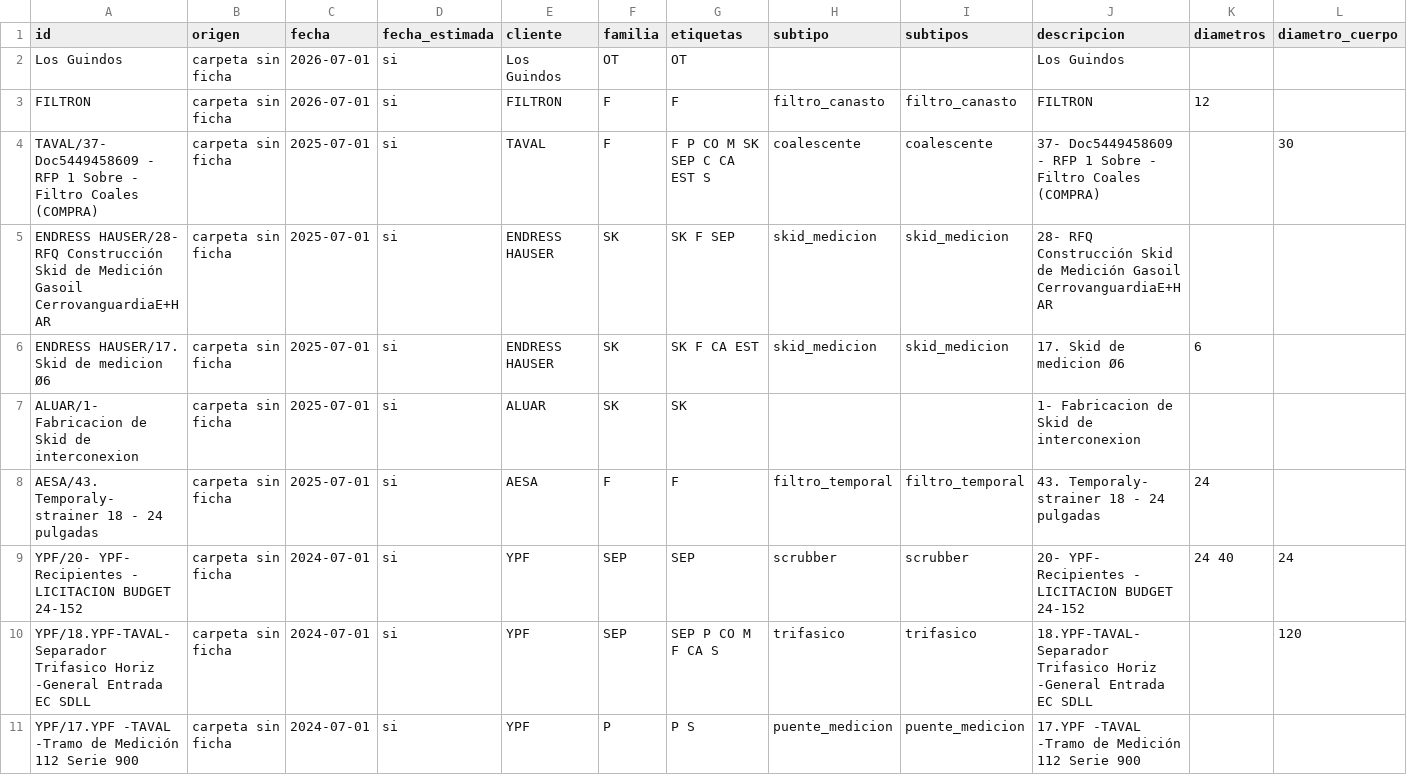
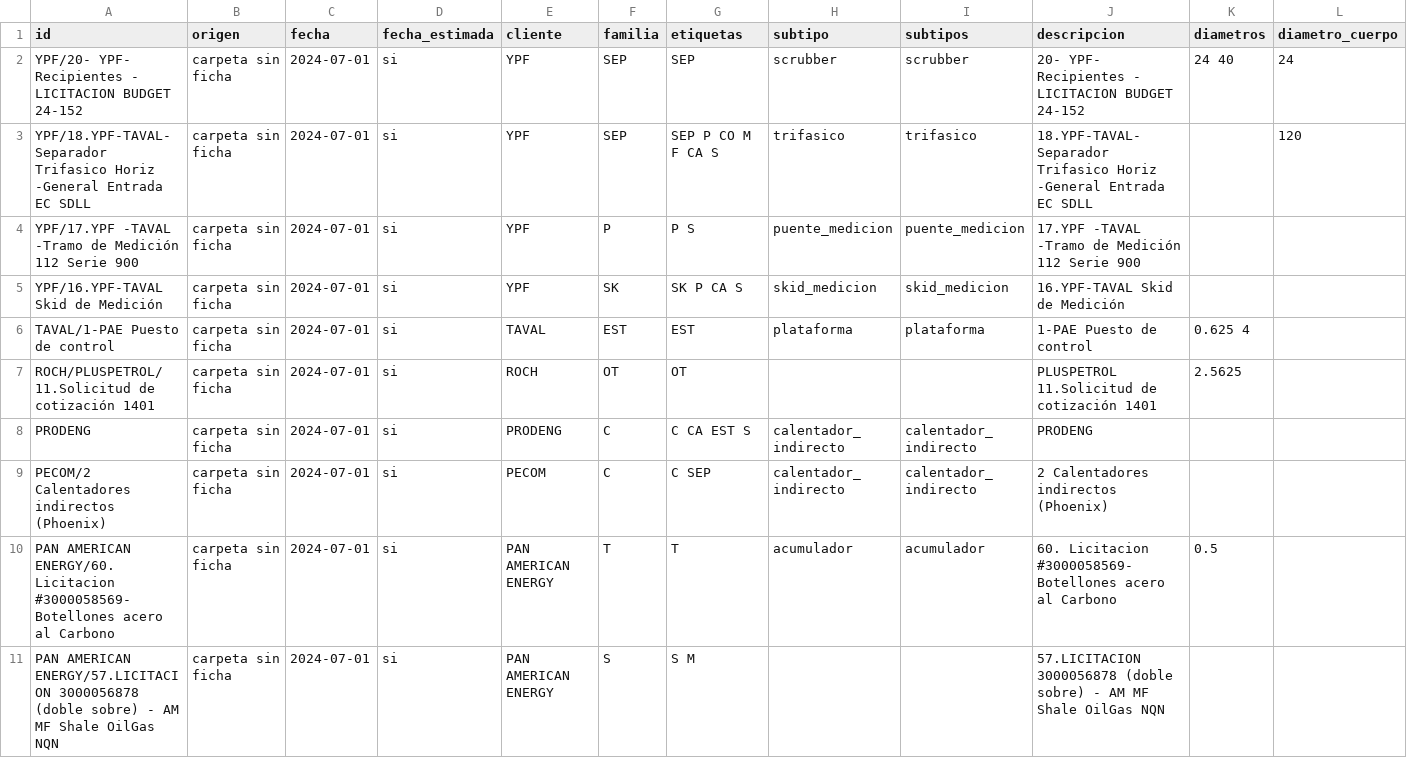
Before and after one commit to ricardoalvarezu2-cyber/cotizador-itt-2.0, a CSV file: conocimiento/comercial/indice_historico.csv, drawn as a sheet; only a part is shown; the shorter side is filled out with more unchanged rows; rows hold the shown columns only; the diff names each change by its address in the sheet, - before the commit and + after, or states it on an @@ line.

```diff
--- a/conocimiento/comercial/indice_historico.csv
+++ b/conocimiento/comercial/indice_historico.csv
-row 2: Los Guindos | carpeta sin ficha | 2026-07-01 | si | Los Guindos | OT | OT |  |  | Los Guindos
-row 3: FILTRON | carpeta sin ficha | 2026-07-01 | si | FILTRON | F | F | filtro_canasto | filtro_canasto | FILTRON | 12
-row 4: TAVAL/37- Doc5449458609 - RFP 1 Sobre - Filtro Coales (COMPRA) | carpeta sin ficha | 2025-07-01 | si | TAVAL | F | F P CO M SK SEP C CA EST S | coalescente | coalescente | 37- Doc5449458609 - RFP 1 Sobre - Filtro Coales (COMPRA) |  | 30
-row 5: ENDRESS HAUSER/28- RFQ Construcción Skid de Medición Gasoil CerrovanguardiaE+H AR | carpeta sin ficha | 2025-07-01 | si | ENDRESS HAUSER | SK | SK F SEP | skid_medicion | skid_medicion | 28- RFQ Construcción Skid de Medición Gasoil CerrovanguardiaE+H AR
-row 6: ENDRESS HAUSER/17. Skid de medicion Ø6 | carpeta sin ficha | 2025-07-01 | si | ENDRESS HAUSER | SK | SK F CA EST | skid_medicion | skid_medicion | 17. Skid de medicion Ø6 | 6
-row 7: ALUAR/1- Fabricacion de Skid de interconexion | carpeta sin ficha | 2025-07-01 | si | ALUAR | SK | SK |  |  | 1- Fabricacion de Skid de interconexion
-row 8: AESA/43. Temporaly- strainer 18 - 24 pulgadas | carpeta sin ficha | 2025-07-01 | si | AESA | F | F | filtro_temporal | filtro_temporal | 43. Temporaly- strainer 18 - 24 pulgadas | 24
```
Also changed, not shown: conocimiento/comercial/cotizaciones_2025.csv, conocimiento/comercial/cotizaciones_2025_items.csv, 14 other files.
